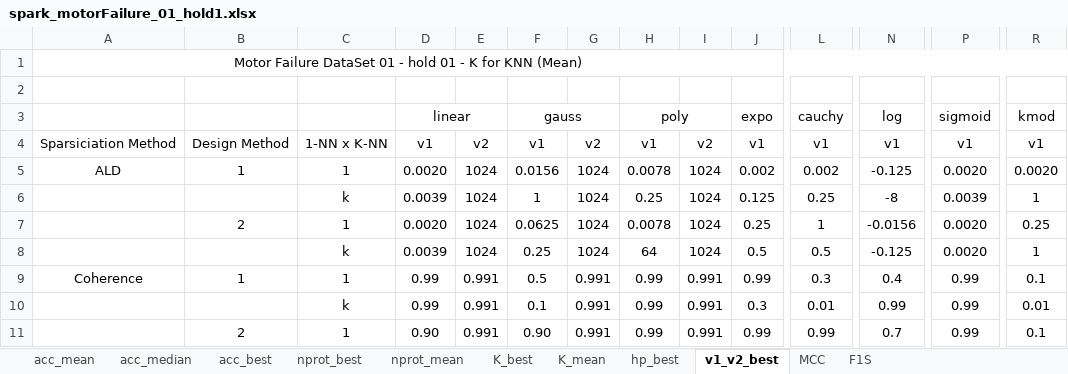
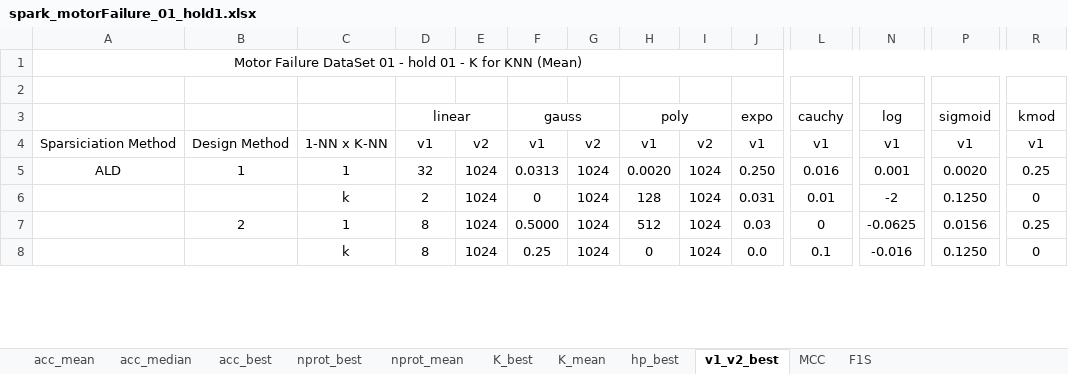
Before and after one commit to davidcoelho89/Matlab-MLTool-fp, an Excel workbook: results_analysis/spark_motorFailure_01_hold1.xlsx, sheet v1_v2_best, drawn as a sheet; only a part is shown, gaps mark what is left out; values as stored, in another font and other column widths than the file's, no borders; removed rows and columns are numbered as before the commit, all else as after; rows hold the shown columns only; the diff covers the shown part only; the diff names each change by its address in the sheet, - before the commit and + after, or states it on an @@ line.

```diff
--- a/results_analysis/spark_motorFailure_01_hold1.xlsx (sheet v1_v2_best)
+++ b/results_analysis/spark_motorFailure_01_hold1.xlsx (sheet v1_v2_best)
-D5: 0.0020
+D5: 32
-F5: 0.0156
+F5: 0.0313
-H5: 0.0078
+H5: 0.0020
-J5: 0.002
+J5: 0.250
-L5: 0.002
+L5: 0.016
-N5: -0.125
+N5: 0.001
-R5: 0.0020
+R5: 0.25
-D6: 0.0039
+D6: 2
-F6: 1
+F6: 0
-H6: 0.25
+H6: 128
-J6: 0.125
+J6: 0.031
-L6: 0.25
+L6: 0.01
-N6: -8
+N6: -2
-P6: 0.0039
+P6: 0.1250
-R6: 1
+R6: 0
-D7: 0.0020
+D7: 8
-F7: 0.0625
+F7: 0.5000
-H7: 0.0078
+H7: 512
-J7: 0.25
+J7: 0.03
-L7: 1
+L7: 0
-N7: -0.0156
+N7: -0.0625
-P7: 0.0020
+P7: 0.0156
-D8: 0.0039
+D8: 8
-H8: 64
+H8: 0
-J8: 0.5
+J8: 0.0
-L8: 0.5
+L8: 0.1
-N8: -0.125
+N8: -0.016
-P8: 0.0020
+P8: 0.1250
-R8: 1
+R8: 0
-row 9: Coherence | 1 | 1 | 0.99 | 0.991 | 0.5 | 0.991 | 0.99 | 0.991 | 0.99 | 0.3 | 0.4 | 0.99 | 0.1
-row 10:  |  | k | 0.99 | 0.991 | 0.1 | 0.991 | 0.99 | 0.991 | 0.3 | 0.01 | 0.99 | 0.99 | 0.01
-row 11:  | 2 | 1 | 0.90 | 0.991 | 0.90 | 0.991 | 0.99 | 0.991 | 0.99 | 0.99 | 0.7 | 0.99 | 0.1
```
Also changed, not shown: 12 added rows and 9 removed rows elsewhere in this sheet, sheet hp_best, sheet K_best, sheet nprot_best, sheet K_mean, sheet nprot_mean, sheet acc_median, 4 more sheets, results_analysis/spark_motorFailure_01_hold2.xlsx, results_analysis/spark_xx_0x_holdx.xlsx, 2 other files.
